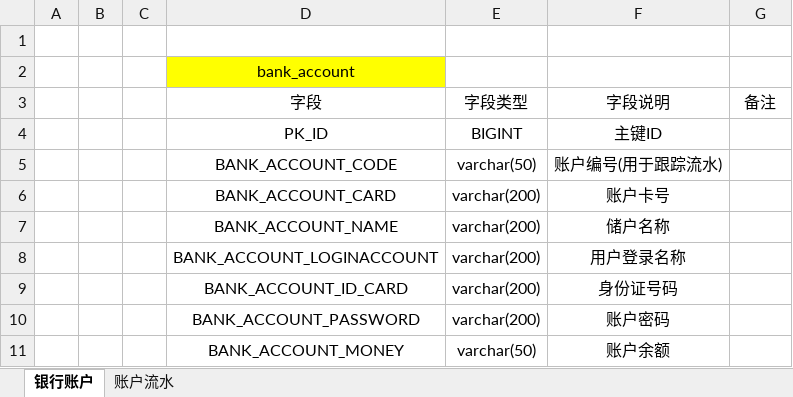
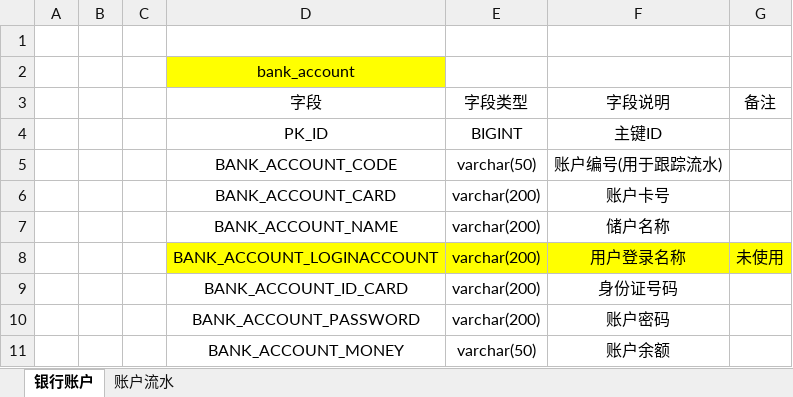
Before and after one commit to jianjustin/bank-simple-system, an Excel workbook: resources/doc/表结构设计.xlsx, sheet 银行账户, drawn as a sheet; only a part is shown; values as stored, in another font and other column widths than the file's, no borders; the diff names each change by its address in the sheet, - before the commit and + after, or states it on an @@ line.

```diff
--- a/resources/doc/表结构设计.xlsx (sheet 银行账户)
+++ b/resources/doc/表结构设计.xlsx (sheet 银行账户)
-D8:G8 fill: none
+D8:G8 fill: #FFFF00
-G8 (备注): (empty)
+G8 (备注): 未使用
```
Also changed, not shown: 12 other files.
